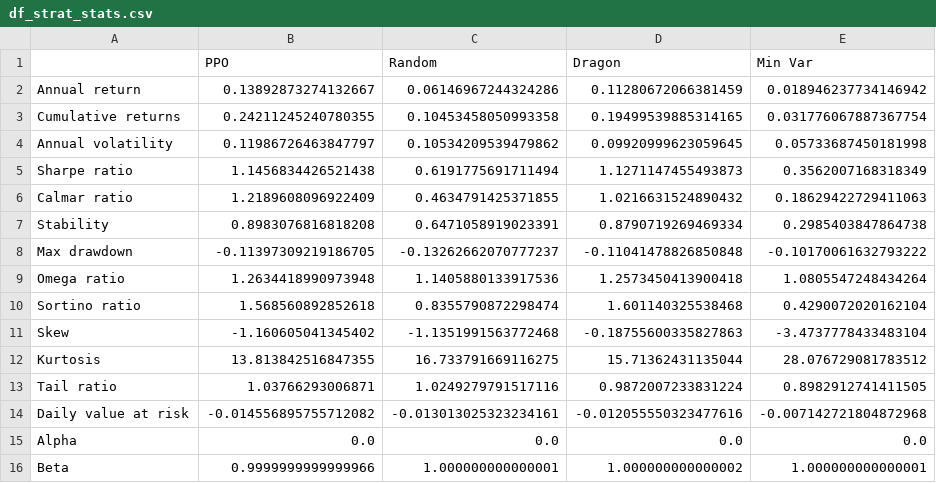
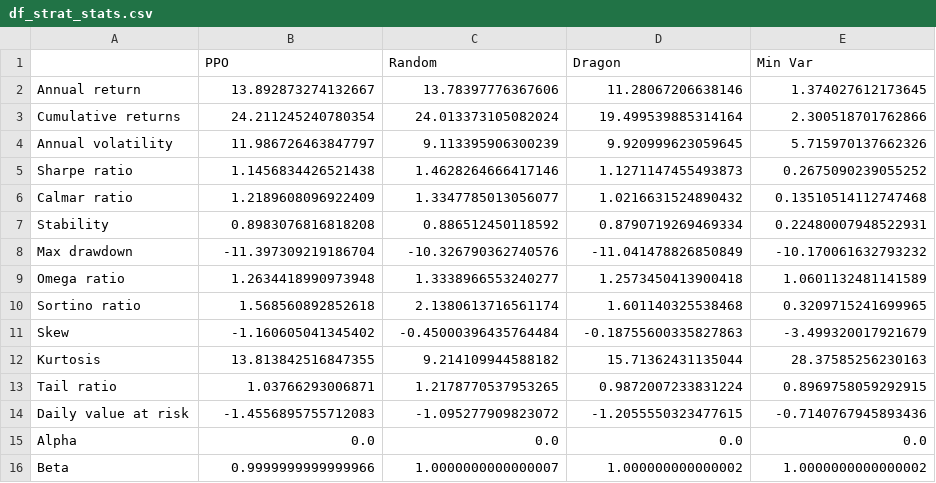
Before and after one commit to changjulian17/DataSciencePortfolio, a CSV file: Investment_Portfolio/results/df_strat_stats.csv, drawn as a sheet.

Commit message:
amended df_strat_stat

```diff
--- a/Investment_Portfolio/results/df_strat_stats.csv
+++ b/Investment_Portfolio/results/df_strat_stats.csv
@@ -1,16 +1,16 @@
 ,PPO,Random,Dragon,Min Var
-Annual return,0.13892873274132667,0.06146967244324286,0.11280672066381459,0.018946237734146942
-Cumulative returns,0.24211245240780355,0.10453458050993358,0.19499539885314165,0.031776067887367754
-Annual volatility,0.11986726463847797,0.10534209539479862,0.09920999623059645,0.05733687450181998
-Sharpe ratio,1.1456834426521438,0.6191775691711494,1.1271147455493873,0.3562007168318349
-Calmar ratio,1.2189608096922409,0.4634791425371855,1.0216631524890432,0.18629422729411063
-Stability,0.8983076816818208,0.6471058919023391,0.8790719269469334,0.2985403847864738
-Max drawdown,-0.11397309219186705,-0.13262662070777237,-0.11041478826850848,-0.10170061632793222
-Omega ratio,1.2634418990973948,1.1405880133917536,1.2573450413900418,1.0805547248434264
-Sortino ratio,1.568560892852618,0.8355790872298474,1.601140325538468,0.4290072020162104
-Skew,-1.160605041345402,-1.1351991563772468,-0.18755600335827863,-3.4737778433483104
-Kurtosis,13.813842516847355,16.733791669116275,15.71362431135044,28.076729081783512
-Tail ratio,1.03766293006871,1.0249279791517116,0.9872007233831224,0.8982912741411505
-Daily value at risk,-0.014556895755712082,-0.013013025323234161,-0.012055550323477616,-0.007142721804872968
+Annual return,13.892873274132667,13.78397776367606,11.28067206638146,1.374027612173645
+Cumulative returns,24.211245240780354,24.013373105082024,19.499539885314164,2.300518701762866
+Annual volatility,11.986726463847797,9.113395906300239,9.920999623059645,5.715970137662326
+Sharpe ratio,1.1456834426521438,1.4628264666417146,1.1271147455493873,0.2675090239055252
+Calmar ratio,1.2189608096922409,1.3347785013056077,1.0216631524890432,0.13510514112747468
+Stability,0.8983076816818208,0.886512450118592,0.8790719269469334,0.22480007948522931
+Max drawdown,-11.397309219186704,-10.326790362740576,-11.041478826850849,-10.170061632793232
+Omega ratio,1.2634418990973948,1.3338966553240277,1.2573450413900418,1.0601132481141589
+Sortino ratio,1.568560892852618,2.1380613716561174,1.601140325538468,0.3209715241699965
+Skew,-1.160605041345402,-0.45000396435764484,-0.18755600335827863,-3.499320017921679
+Kurtosis,13.813842516847355,9.214109944588182,15.71362431135044,28.37585256230163
+Tail ratio,1.03766293006871,1.2178770537953265,0.9872007233831224,0.8969758059292915
+Daily value at risk,-1.4556895755712083,-1.095277909823072,-1.2055550323477615,-0.7140767945893436
 Alpha,0.0,0.0,0.0,0.0
-Beta,0.9999999999999966,1.000000000000001,1.000000000000002,1.000000000000001
+Beta,0.9999999999999966,1.0000000000000007,1.000000000000002,1.0000000000000002
```
